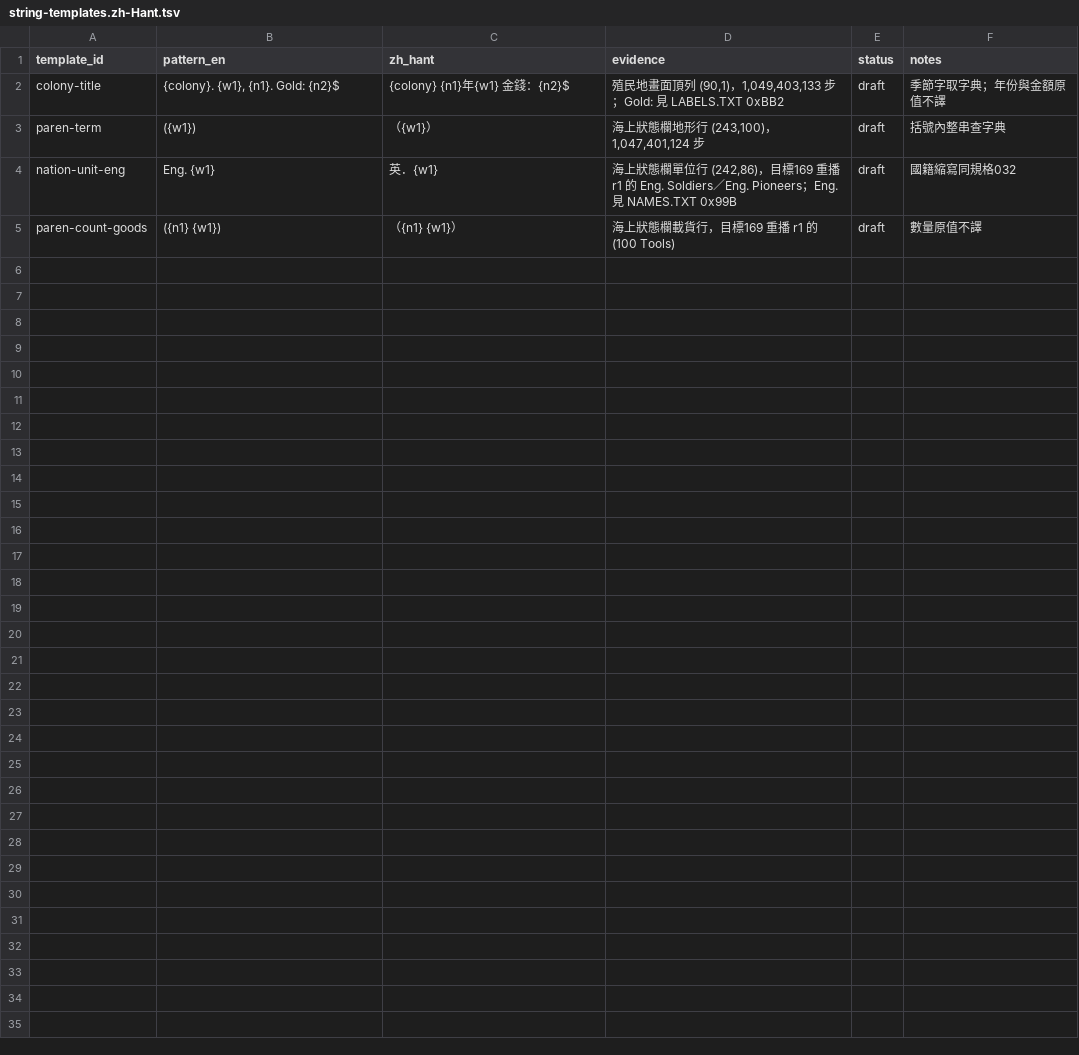
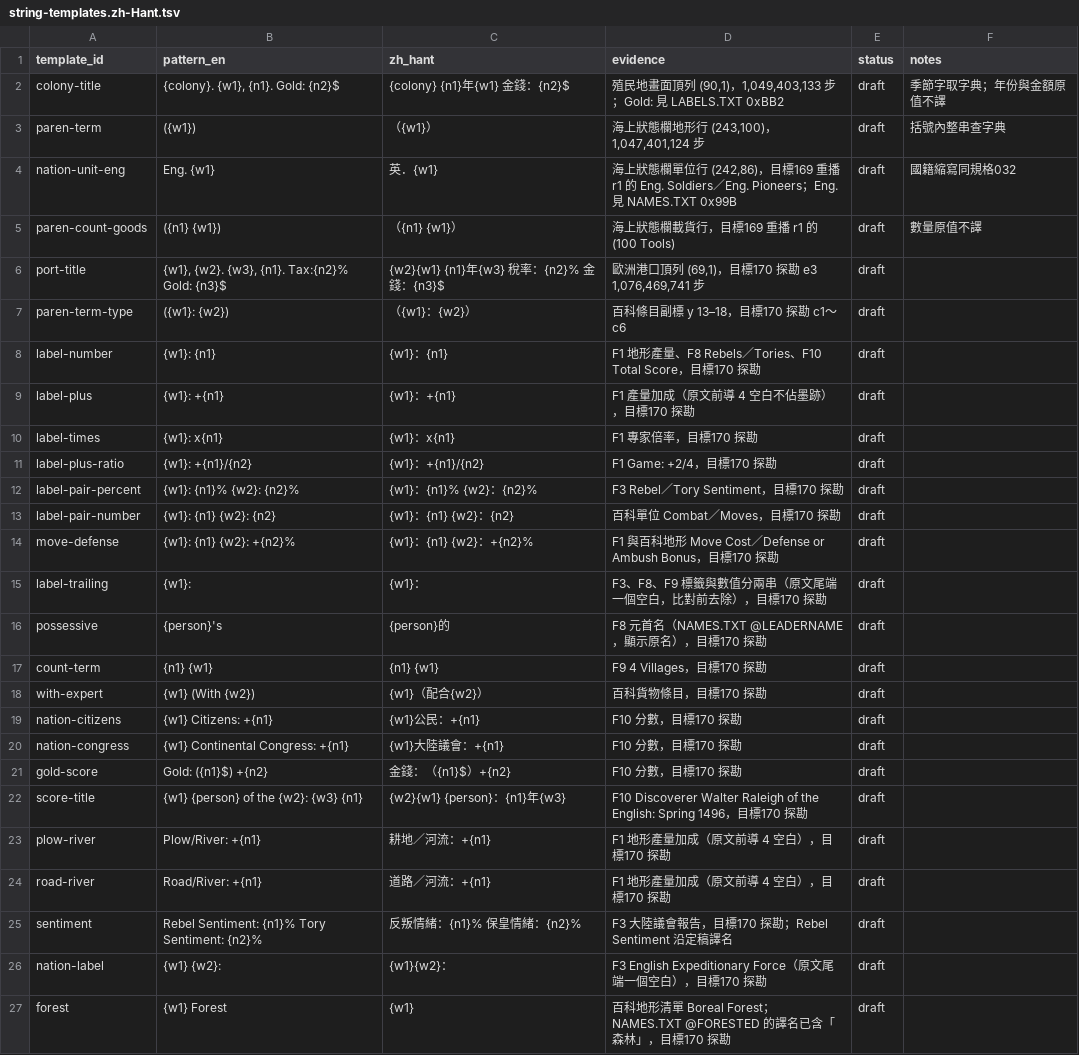
Before and after one commit to wicanr2/colonization_cht, a TSV file: text/string-templates.zh-Hant.tsv, drawn as a sheet.

```diff
--- a/text/string-templates.zh-Hant.tsv
+++ b/text/string-templates.zh-Hant.tsv
@@ -5 +5,23 @@ nation-unit-eng	Eng. {w1}	英．{w1}	海上狀態欄單位行 (242,86)，目標1
 paren-count-goods	({n1} {w1})	（{n1} {w1}）	海上狀態欄載貨行，目標169 重播 r1 的 (100 Tools)	draft	數量原值不譯
+port-title	{w1}, {w2}.  {w3}, {n1}.  Tax:{n2}%  Gold: {n3}$	{w2}{w1}　{n1}年{w3}　稅率：{n2}%　金錢：{n3}$	歐洲港口頂列 (69,1)，目標170 探勘 e3 1,076,469,741 步	draft	
+paren-term-type	({w1}: {w2})	（{w1}：{w2}）	百科條目副標 y 13–18，目標170 探勘 c1～c6	draft	
+label-number	{w1}: {n1}	{w1}：{n1}	F1 地形產量、F8 Rebels／Tories、F10 Total Score，目標170 探勘	draft	
+label-plus	{w1}: +{n1}	{w1}：+{n1}	F1 產量加成（原文前導 4 空白不佔墨跡），目標170 探勘	draft	
+label-times	{w1}: x{n1}	{w1}：x{n1}	F1 專家倍率，目標170 探勘	draft	
+label-plus-ratio	{w1}: +{n1}/{n2}	{w1}：+{n1}/{n2}	F1 Game: +2/4，目標170 探勘	draft	
+label-pair-percent	{w1}: {n1}%   {w2}: {n2}%	{w1}：{n1}%　{w2}：{n2}%	F3 Rebel／Tory Sentiment，目標170 探勘	draft	
+label-pair-number	{w1}: {n1}   {w2}: {n2}	{w1}：{n1}　{w2}：{n2}	百科單位 Combat／Moves，目標170 探勘	draft	
+move-defense	{w1}: {n1}    {w2}: +{n2}%	{w1}：{n1}　{w2}：+{n2}%	F1 與百科地形 Move Cost／Defense or Ambush Bonus，目標170 探勘	draft	
+label-trailing	{w1}:	{w1}：	F3、F8、F9 標籤與數值分兩串（原文尾端一個空白，比對前去除），目標170 探勘	draft	
+possessive	{person}'s	{person}的	F8 元首名（NAMES.TXT @LEADERNAME，顯示原名），目標170 探勘	draft	
+count-term	{n1} {w1}	{n1} {w1}	F9 4 Villages，目標170 探勘	draft	
+with-expert	{w1} (With {w2})	{w1}（配合{w2}）	百科貨物條目，目標170 探勘	draft	
+nation-citizens	{w1} Citizens:  +{n1}	{w1}公民：+{n1}	F10 分數，目標170 探勘	draft	
+nation-congress	{w1} Continental Congress: +{n1}	{w1}大陸議會：+{n1}	F10 分數，目標170 探勘	draft	
+gold-score	Gold: ({n1}$) +{n2}	金錢：（{n1}$）+{n2}	F10 分數，目標170 探勘	draft	
+score-title	{w1} {person} of the {w2}: {w3} {n1}	{w2}{w1} {person}：{n1}年{w3}	F10 Discoverer Walter Raleigh of the English: Spring 1496，目標170 探勘	draft	
+plow-river	Plow/River: +{n1}	耕地／河流：+{n1}	F1 地形產量加成（原文前導 4 空白），目標170 探勘	draft	
+road-river	Road/River: +{n1}	道路／河流：+{n1}	F1 地形產量加成（原文前導 4 空白），目標170 探勘	draft	
+sentiment	Rebel Sentiment: {n1}%   Tory Sentiment: {n2}%	反叛情緒：{n1}%　保皇情緒：{n2}%	F3 大陸議會報告，目標170 探勘；Rebel Sentiment 沿定稿譯名	draft	
+nation-label	{w1} {w2}:	{w1}{w2}：	F3 English Expeditionary Force（原文尾端一個空白），目標170 探勘	draft	
+forest	{w1} Forest	{w1}	百科地形清單 Boreal Forest；NAMES.TXT @FORESTED 的譯名已含「森林」，目標170 探勘	draft	
```
Also changed, not shown: 20 other files.
